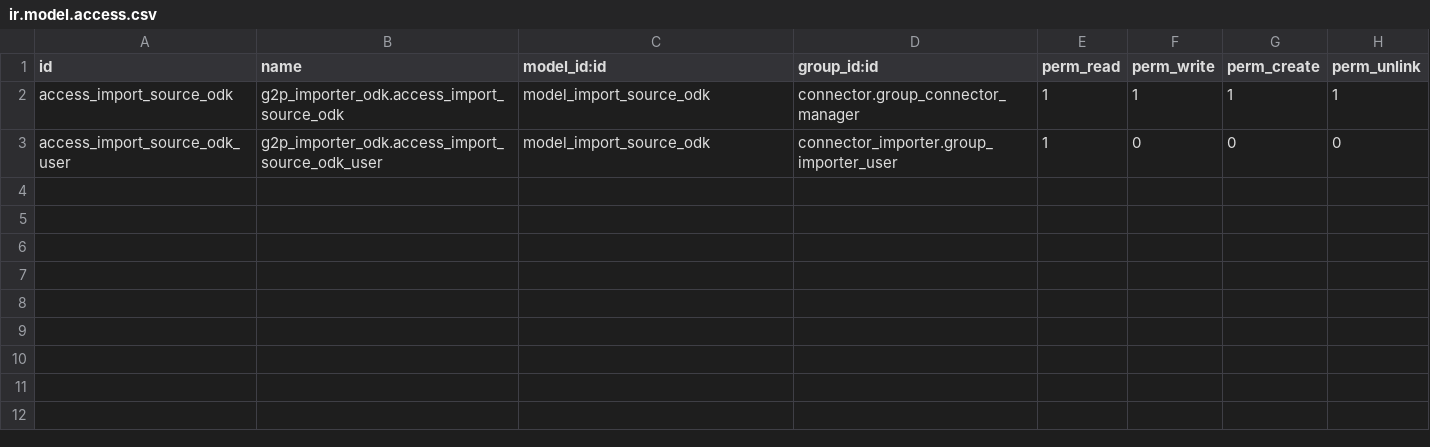
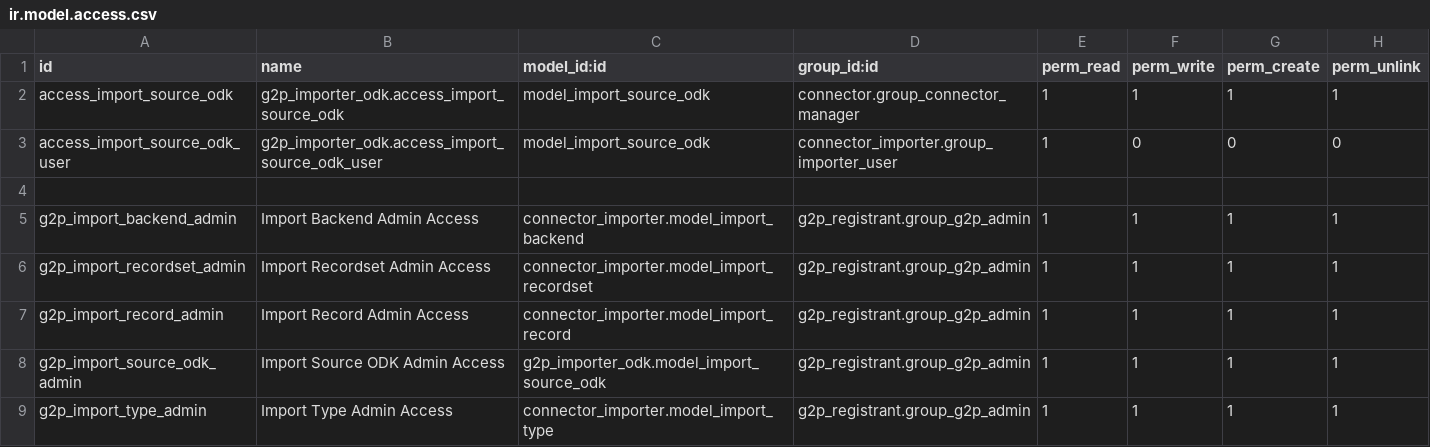
Before and after one commit to newlogic/newlogic-g2p, a CSV file: g2p_importer_odk/security/ir.model.access.csv, drawn as a sheet; the diff names each change by its address in the sheet, - before the commit and + after, or states it on an @@ line.

Commit message:
[UPD] g2p admin access right

```diff
--- a/g2p_importer_odk/security/ir.model.access.csv
+++ b/g2p_importer_odk/security/ir.model.access.csv
+row 4: (empty)
+row 5: g2p_import_backend_admin | Import Backend Admin Access | connector_importer.model_import_backend | g2p_registrant.group_g2p_admin | 1 | 1 | 1 | 1
+row 6: g2p_import_recordset_admin | Import Recordset Admin Access | connector_importer.model_import_recordset | g2p_registrant.group_g2p_admin | 1 | 1 | 1 | 1
+row 7: g2p_import_record_admin | Import Record Admin Access | connector_importer.model_import_record | g2p_registrant.group_g2p_admin | 1 | 1 | 1 | 1
+row 8: g2p_import_source_odk_admin | Import Source ODK Admin Access | g2p_importer_odk.model_import_source_odk | g2p_registrant.group_g2p_admin | 1 | 1 | 1 | 1
+row 9: g2p_import_type_admin | Import Type Admin Access | connector_importer.model_import_type | g2p_registrant.group_g2p_admin | 1 | 1 | 1 | 1
```
Also changed, not shown: g2p_programs/security/ir.model.access.csv, 2 other files.
